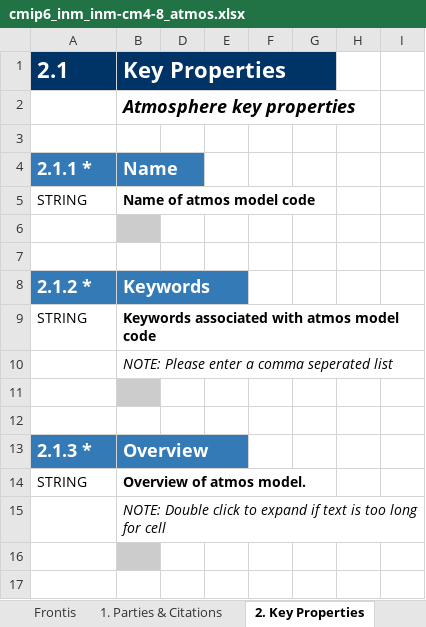
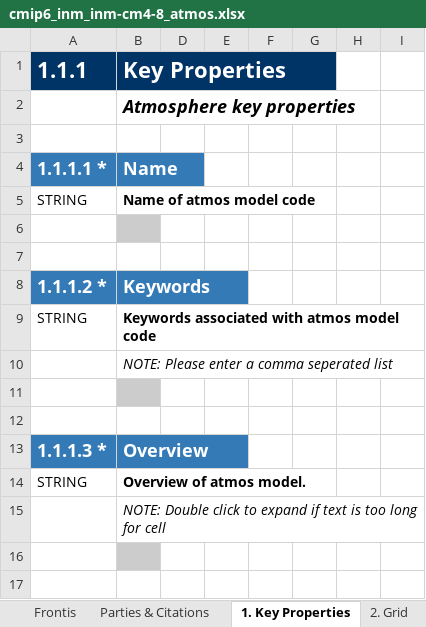
Before and after one commit to ES-DOC-INSTITUTIONAL/inm, an Excel workbook: cmip6/models/inm-cm4-8/cmip6_inm_inm-cm4-8_atmos.xlsx, sheet 1. Key Properties, drawn as a sheet; only a part is shown; values as stored, in another font and other column widths than the file's, no borders; the diff covers the shown part only; the diff names each change by its address in the sheet, - before the commit and + after, or states it on an @@ line.

```diff
--- a/cmip6/models/inm-cm4-8/cmip6_inm_inm-cm4-8_atmos.xlsx (sheet 1. Key Properties)
+++ b/cmip6/models/inm-cm4-8/cmip6_inm_inm-cm4-8_atmos.xlsx (sheet 1. Key Properties)
-sheet tab: 1. Parties & Citations
+sheet tab: Parties & Citations
-sheet tab: 2. Key Properties
+sheet tab: 1. Key Properties
-A1: 2.1
+A1: 1.1.1
-A4 (1.1.1): 2.1.1 *
+A4 (1.1.1): 1.1.1.1 *
-A8 (1.1.1): 2.1.2 *
+A8 (1.1.1): 1.1.1.2 *
-A13 (1.1.1): 2.1.3 *
+A13 (1.1.1): 1.1.1.3 *
```
Also changed, not shown: 5 added rows, 21 removed rows, 2 moved rows, 22 edited cells and cell formats elsewhere in this sheet, sheet 4. Radiation, sheet 3. Dynamical Core, sheet 5. Turbulence Convection, sheet 8. Observation Simulation, sheet 10. Natural Forcing, sheet 7. Cloud Scheme, 5 more sheets, other sheet tabs, hidden cells, cmip6/models/inm-cm4-8/cmip6_inm_inm-cm4-8_aerosol.xlsx, cmip6/models/inm-cm5-0/cmip6_inm_inm-cm5-0_aerosol.xlsx, 38 other files.
